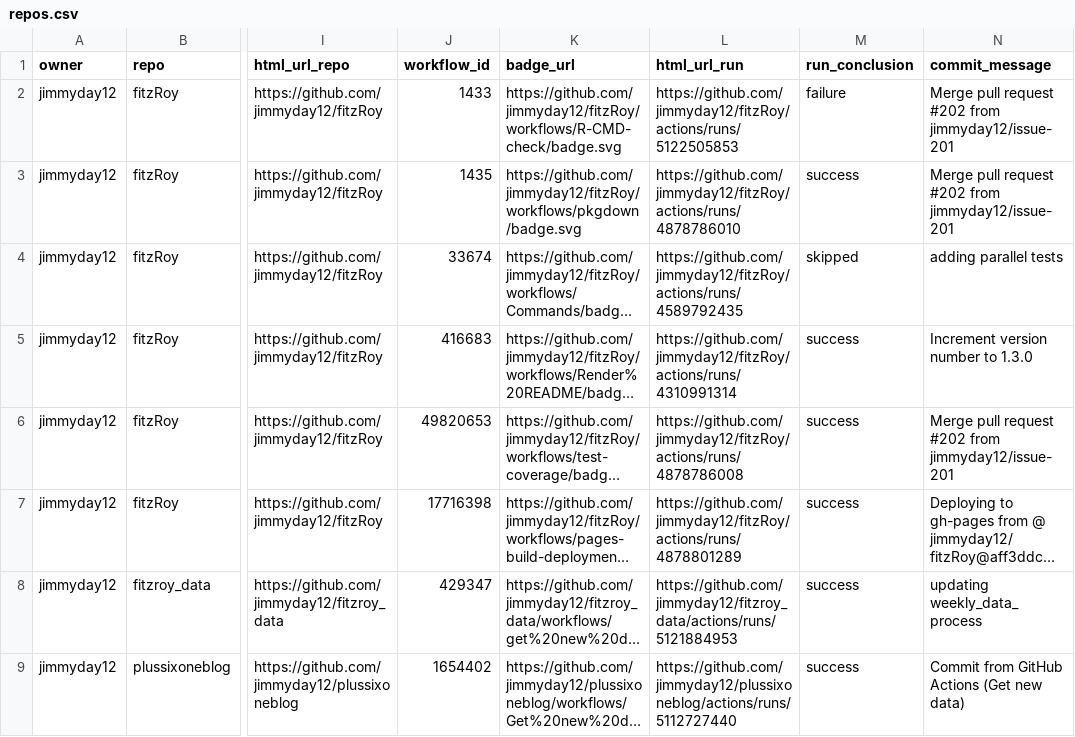
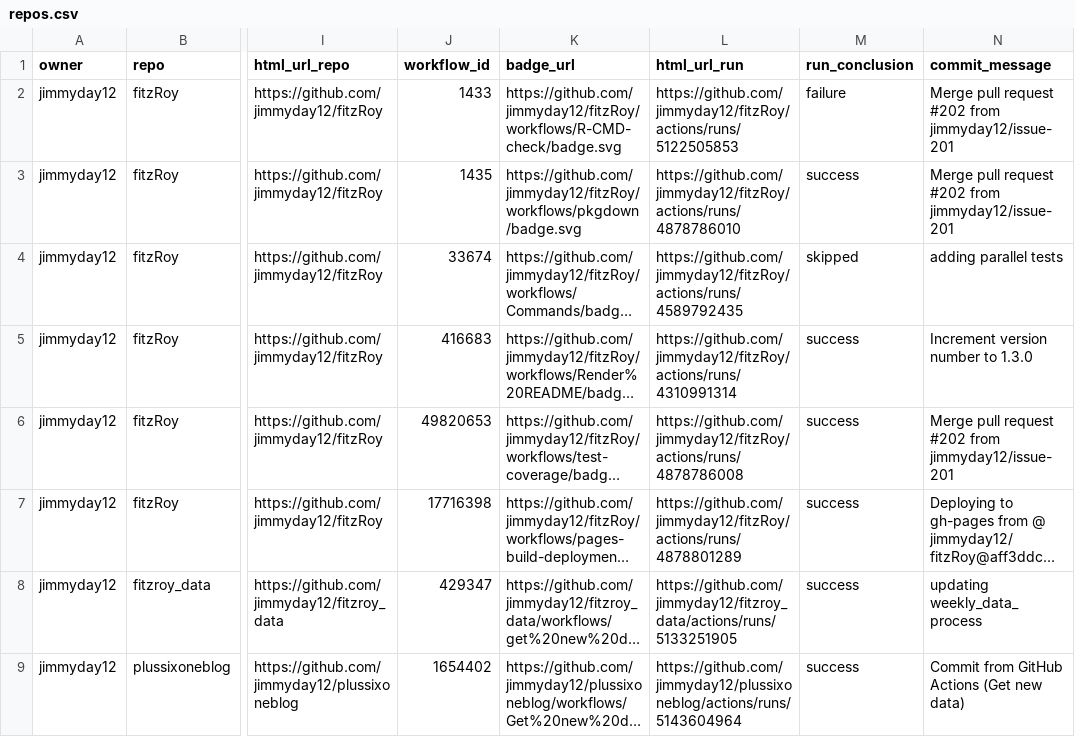
Before and after one commit to jimmyday12/status, a CSV file: repos.csv, drawn as a sheet; only a part is shown, gaps mark what is left out; long unchanged cells end in …; the diff names each change by its address in the sheet, - before the commit and + after, or states it on an @@ line.

```diff
--- a/repos.csv
+++ b/repos.csv
-L8 (html_url_run): https://github.com/jimmyday12/fitzroy_data/actions/runs/5121884953
+L8 (html_url_run): https://github.com/jimmyday12/fitzroy_data/actions/runs/5133251905
-L9 (html_url_run): https://github.com/jimmyday12/plussixoneblog/actions/runs/5112727440
+L9 (html_url_run): https://github.com/jimmyday12/plussixoneblog/actions/runs/5143604964
```
Also changed, not shown: 1 other file.
